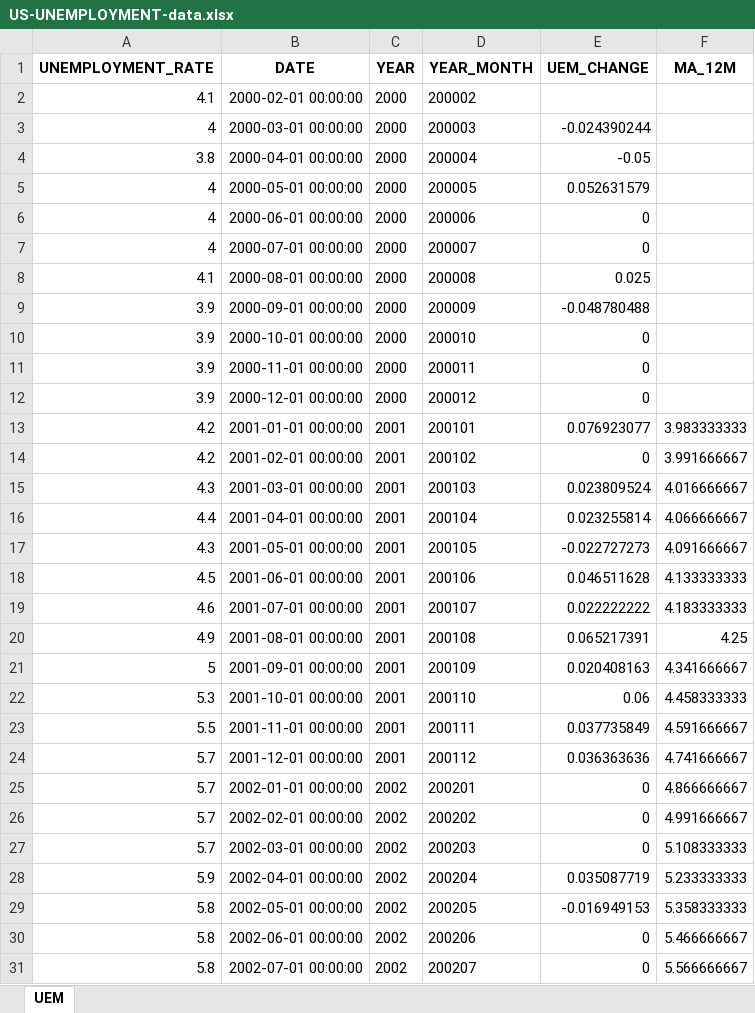
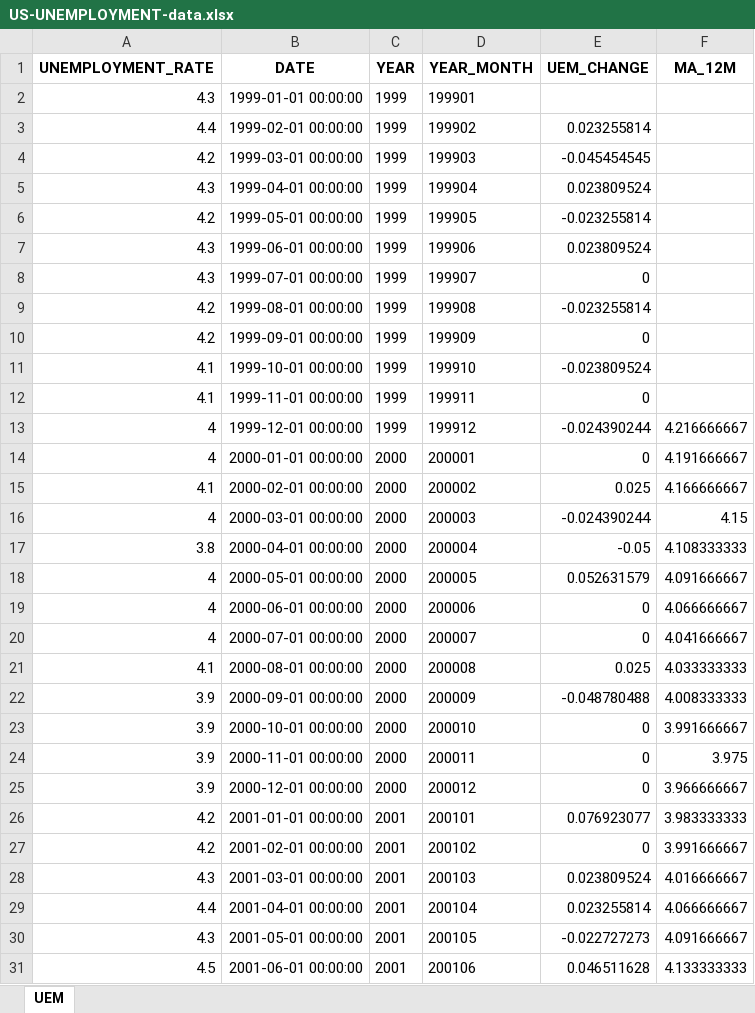
Before and after one commit to kimtth/finance-quant-sandbox, an Excel workbook: portfolio/US-UNEMPLOYMENT-data.xlsx, sheet UEM, drawn as a sheet; only a part is shown; the shorter side is filled out with more unchanged rows; values as stored, in another font and other column widths than the file's, no borders; addresses are those after the commit; the diff names each change by its address in the sheet, - before the commit and + after, or states it on an @@ line.

```diff
--- a/portfolio/US-UNEMPLOYMENT-data.xlsx (sheet UEM)
+++ b/portfolio/US-UNEMPLOYMENT-data.xlsx (sheet UEM)
+row 2: 4.3 | 1999-01-01 00:00:00 | 1999 | 199901
+row 3: 4.4 | 1999-02-01 00:00:00 | 1999 | 199902 | 0.023255814
+row 4: 4.2 | 1999-03-01 00:00:00 | 1999 | 199903 | -0.045454545
+row 5: 4.3 | 1999-04-01 00:00:00 | 1999 | 199904 | 0.023809524
+row 6: 4.2 | 1999-05-01 00:00:00 | 1999 | 199905 | -0.023255814
+row 7: 4.3 | 1999-06-01 00:00:00 | 1999 | 199906 | 0.023809524
+row 8: 4.3 | 1999-07-01 00:00:00 | 1999 | 199907 | 0
+row 9: 4.2 | 1999-08-01 00:00:00 | 1999 | 199908 | -0.023255814
+row 10: 4.2 | 1999-09-01 00:00:00 | 1999 | 199909 | 0
+row 11: 4.1 | 1999-10-01 00:00:00 | 1999 | 199910 | -0.023809524
+row 12: 4.1 | 1999-11-01 00:00:00 | 1999 | 199911 | 0
+row 13: 4 | 1999-12-01 00:00:00 | 1999 | 199912 | -0.024390244 | 4.216666667
+row 14: 4 | 2000-01-01 00:00:00 | 2000 | 200001 | 0 | 4.191666667
-E15 (UEM_CHANGE): (empty)
+E15 (UEM_CHANGE): 0.025
-F15 (MA_12M): (empty)
+F15 (MA_12M): 4.166666667
-F16 (MA_12M): (empty)
+F16 (MA_12M): 4.15
-F17 (MA_12M): (empty)
+F17 (MA_12M): 4.108333333
-F18 (MA_12M): (empty)
+F18 (MA_12M): 4.091666667
-F19 (MA_12M): (empty)
+F19 (MA_12M): 4.066666667
-F20 (MA_12M): (empty)
+F20 (MA_12M): 4.041666667
-F21 (MA_12M): (empty)
+F21 (MA_12M): 4.033333333
-F22 (MA_12M): (empty)
+F22 (MA_12M): 4.008333333
-F23 (MA_12M): (empty)
+F23 (MA_12M): 3.991666667
-F24 (MA_12M): (empty)
+F24 (MA_12M): 3.975
-F25 (MA_12M): (empty)
+F25 (MA_12M): 3.966666667
```
Also changed, not shown: portfolio/SOXSIMx3-Cash-Hold-data.xlsx, 5 other files.
